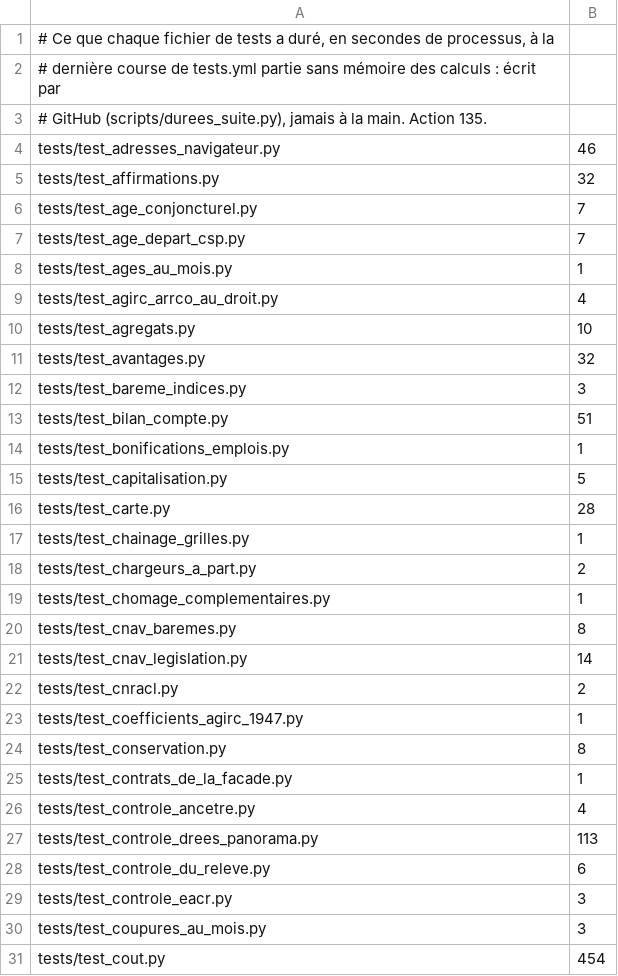
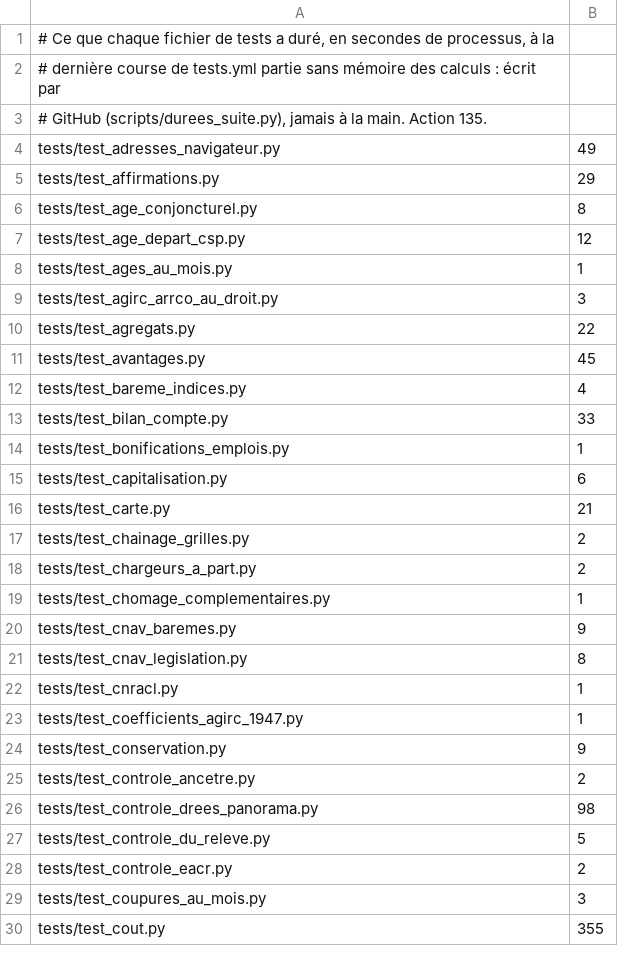
Before and after one commit to g-pliberal/retraitecomptenotionelle, a TSV file: .github/durees_suite.tsv, drawn as a sheet; only a part is shown; the diff covers the shown part only.

```diff
--- a/.github/durees_suite.tsv
+++ b/.github/durees_suite.tsv
@@ -3,29 +3,28 @@
 # GitHub (scripts/durees_suite.py), jamais à la main. Action 135.
-tests/test_adresses_navigateur.py	46
-tests/test_affirmations.py	32
-tests/test_age_conjoncturel.py	7
-tests/test_age_depart_csp.py	7
+tests/test_adresses_navigateur.py	49
+tests/test_affirmations.py	29
+tests/test_age_conjoncturel.py	8
+tests/test_age_depart_csp.py	12
 tests/test_ages_au_mois.py	1
-tests/test_agirc_arrco_au_droit.py	4
-tests/test_agregats.py	10
-tests/test_avantages.py	32
-tests/test_bareme_indices.py	3
-tests/test_bilan_compte.py	51
+tests/test_agirc_arrco_au_droit.py	3
+tests/test_agregats.py	22
+tests/test_avantages.py	45
+tests/test_bareme_indices.py	4
+tests/test_bilan_compte.py	33
 tests/test_bonifications_emplois.py	1
-tests/test_capitalisation.py	5
-tests/test_carte.py	28
-tests/test_chainage_grilles.py	1
+tests/test_capitalisation.py	6
+tests/test_carte.py	21
+tests/test_chainage_grilles.py	2
 tests/test_chargeurs_a_part.py	2
 tests/test_chomage_complementaires.py	1
-tests/test_cnav_baremes.py	8
-tests/test_cnav_legislation.py	14
-tests/test_cnracl.py	2
+tests/test_cnav_baremes.py	9
+tests/test_cnav_legislation.py	8
+tests/test_cnracl.py	1
 tests/test_coefficients_agirc_1947.py	1
-tests/test_conservation.py	8
-tests/test_contrats_de_la_facade.py	1
-tests/test_controle_ancetre.py	4
-tests/test_controle_drees_panorama.py	113
-tests/test_controle_du_releve.py	6
-tests/test_controle_eacr.py	3
+tests/test_conservation.py	9
+tests/test_controle_ancetre.py	2
+tests/test_controle_drees_panorama.py	98
+tests/test_controle_du_releve.py	5
+tests/test_controle_eacr.py	2
 tests/test_coupures_au_mois.py	3
-tests/test_cout.py	454
+tests/test_cout.py	355
```
Also changed, not shown: 4 added rows, 5 removed rows and 99 edited cells elsewhere in this file, .github/verdicts.tsv, 1 other file.
